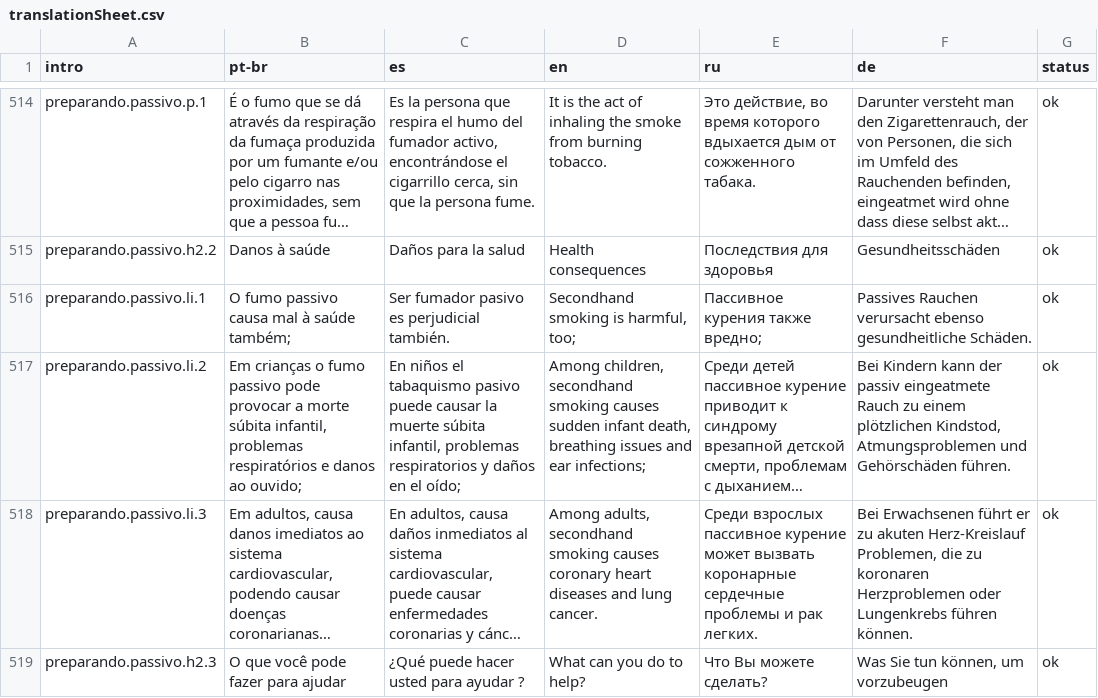
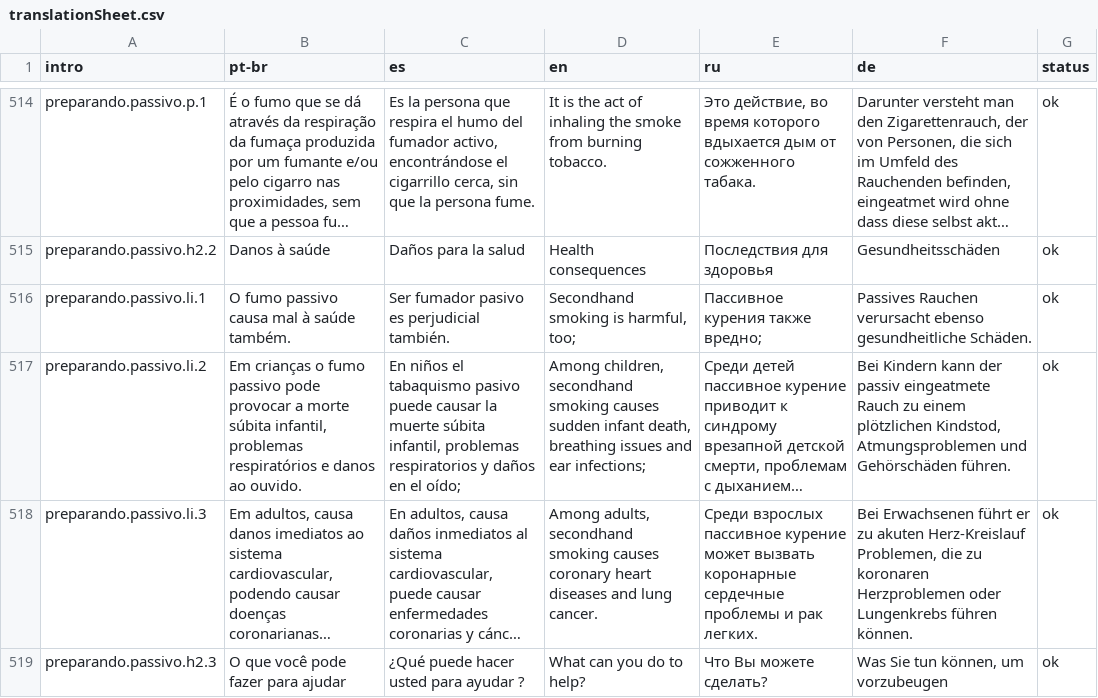
Before and after one commit to crepeia/wati, a CSV file: additionalMaterial/translation sheet/scripts/translationSheet.csv, drawn as a sheet; only a part is shown, gaps mark what is left out; long unchanged cells end in …; the diff covers the shown part only; the diff names each change by its address in the sheet, - before the commit and + after, or states it on an @@ line.

```diff
--- a/additionalMaterial/translation sheet/scripts/translationSheet.csv
+++ b/additionalMaterial/translation sheet/scripts/translationSheet.csv
-B516 (pt-br): O fumo passivo causa mal à saúde também;
+B516 (pt-br): O fumo passivo causa mal à saúde também.
-B517 (pt-br): …danos ao ouvido;
+B517 (pt-br): …danos ao ouvido.
```
Also changed, not shown: 7 added rows, 2 removed rows and 42 edited cells elsewhere in this file, 46 other files.
